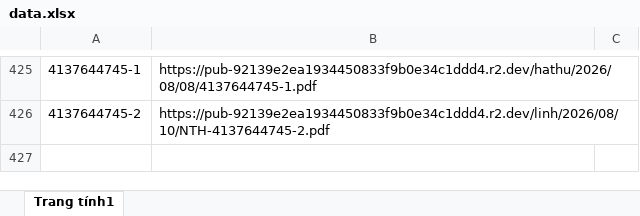
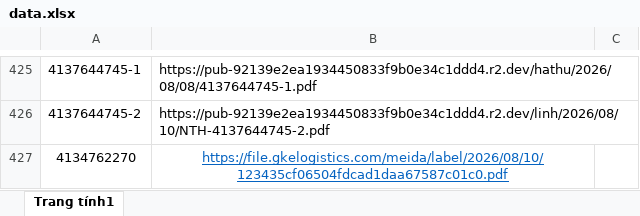
Before and after one commit to tranquangduc2k1-lgtm/NTH, an Excel workbook: data.xlsx, sheet Trang tính1, drawn as a sheet; only a part is shown, gaps mark what is left out; values as stored, in another font and other column widths than the file's, no borders; table styles not drawn; the diff names each change by its address in the sheet, - before the commit and + after, or states it on an @@ line.

```diff
--- a/data.xlsx (sheet Trang tính1)
+++ b/data.xlsx (sheet Trang tính1)
+row 427: 4134762270 | https://file.gkelogistics.com/meida/label/2026/08/10/123435cf06504fdcad1daa67587c01c0.pdf
```
Also changed, not shown: 1 other file.
